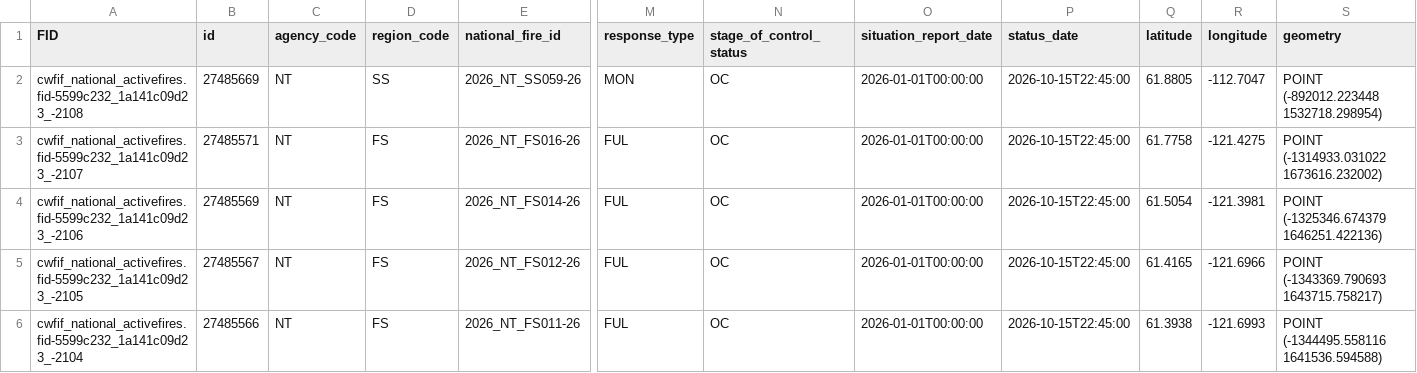
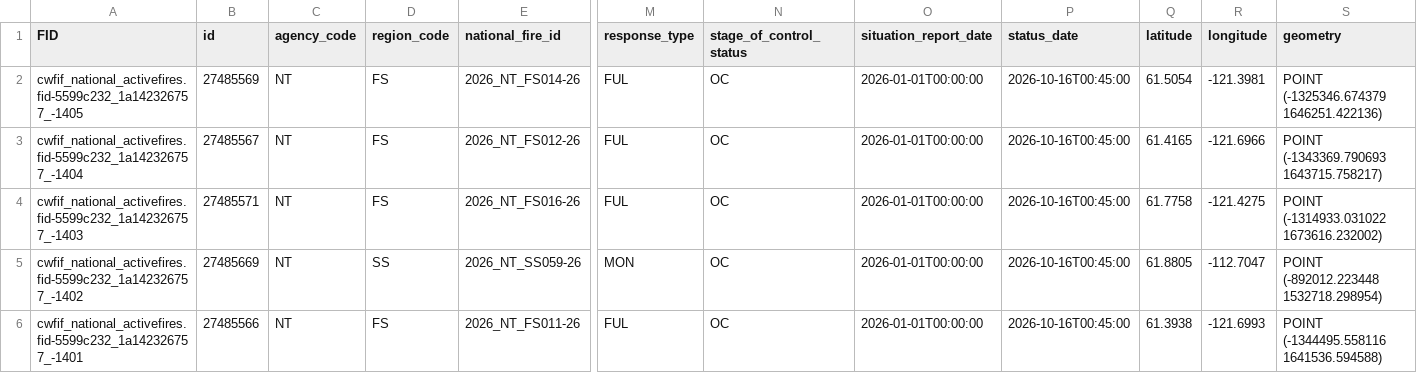
Before and after one commit to jagius/cda-air-quality-compiler, a CSV file: docs/active_fires_nt.csv, drawn as a sheet; only a part is shown, gaps mark what is left out; removed rows and columns are numbered as before the commit, all else as after; rows hold the shown columns only; the diff names each change by its address in the sheet, - before the commit and + after, or states it on an @@ line.

```diff
--- a/docs/active_fires_nt.csv
+++ b/docs/active_fires_nt.csv
-row 2: cwfif_national_activefires.fid-5599c232_1a141c09d23_-2108 | 27485669 | NT | SS | 2026_NT_SS059-26 | MON | OC | 2026-01-01T00:00:00 | 2026-10-15T22:45:00 | 61.8805 | -112.7047 | POINT (-892012.223448 1532718.298954)
-row 3: cwfif_national_activefires.fid-5599c232_1a141c09d23_-2107 | 27485571 | NT | FS | 2026_NT_FS016-26 | FUL | OC | 2026-01-01T00:00:00 | 2026-10-15T22:45:00 | 61.7758 | -121.4275 | POINT (-1314933.031022 1673616.232002)
-A2 (FID): cwfif_national_activefires.fid-5599c232_1a141c09d23_-2106
+A2 (FID): cwfif_national_activefires.fid-5599c232_1a142326757_-1405
-P2:P3 (status_date): 2026-10-15T22:45:00
+P2:P3 (status_date): 2026-10-16T00:45:00
-A3 (FID): cwfif_national_activefires.fid-5599c232_1a141c09d23_-2105
+A3 (FID): cwfif_national_activefires.fid-5599c232_1a142326757_-1404
+row 4: cwfif_national_activefires.fid-5599c232_1a142326757_-1403 | 27485571 | NT | FS | 2026_NT_FS016-26 | FUL | OC | 2026-01-01T00:00:00 | 2026-10-16T00:45:00 | 61.7758 | -121.4275 | POINT (-1314933.031022 1673616.232002)
+row 5: cwfif_national_activefires.fid-5599c232_1a142326757_-1402 | 27485669 | NT | SS | 2026_NT_SS059-26 | MON | OC | 2026-01-01T00:00:00 | 2026-10-16T00:45:00 | 61.8805 | -112.7047 | POINT (-892012.223448 1532718.298954)
-A6 (FID): cwfif_national_activefires.fid-5599c232_1a141c09d23_-2104
+A6 (FID): cwfif_national_activefires.fid-5599c232_1a142326757_-1401
-P6 (status_date): 2026-10-15T22:45:00
+P6 (status_date): 2026-10-16T00:45:00
```
Also changed, not shown: docs/active_fires.csv, docs/active_fires_bc.csv, 5 other files.
